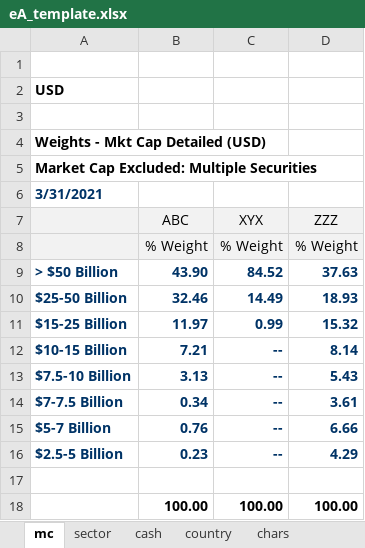
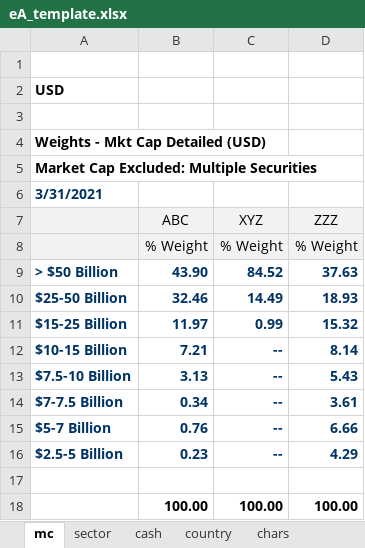
Before and after one commit to eardito/fds_to_evest, an Excel workbook: eA_template.xlsx, sheet mc, drawn as a sheet; values as stored, in another font and other column widths than the file's, no borders; the diff names each change by its address in the sheet, - before the commit and + after, or states it on an @@ line.

```diff
--- a/eA_template.xlsx (sheet mc)
+++ b/eA_template.xlsx (sheet mc)
-C7: XYX
+C7: XYZ
```
Also changed, not shown: sheet sector, sheet chars, sheet country, sheet cash, 3 other files.
